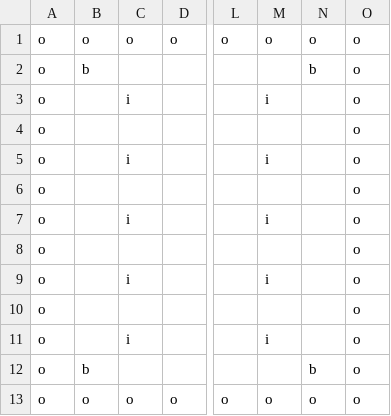
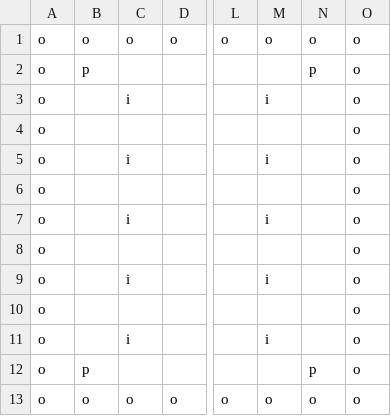
Before and after one commit to s-miura5656/DateApps2021, a CSV file: ES Game Library/ES Game Library/Content/MapSprite/mapenglish.csv, drawn as a sheet; only a part is shown, gaps mark what is left out; the diff names each change by its address in the sheet, - before the commit and + after, or states it on an @@ line.

```diff
--- a/ES Game Library/ES Game Library/Content/MapSprite/mapenglish.csv
+++ b/ES Game Library/ES Game Library/Content/MapSprite/mapenglish.csv
-B2: b
+B2: p
-N2: b
+N2: p
-B12: b
+B12: p
-N12: b
+N12: p
```
Also changed, not shown: 13 other files.
